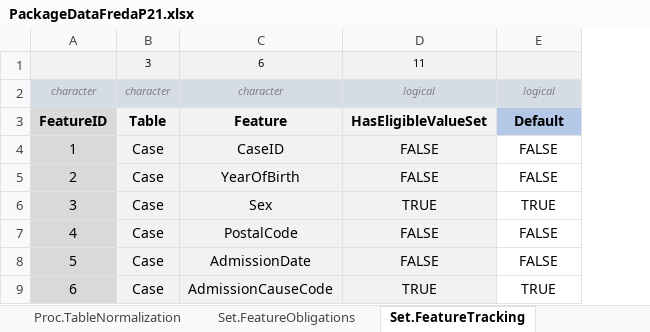
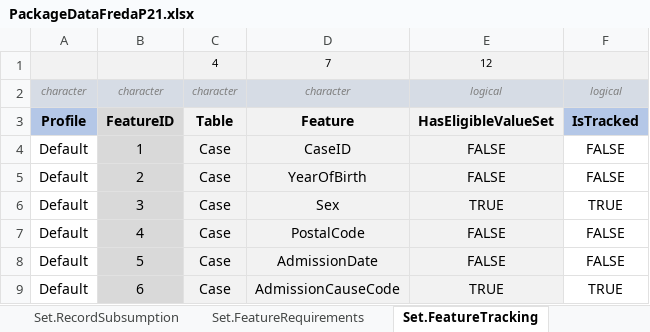
Before and after one commit to BastianReiter/dsFredaP21, an Excel workbook: Development/Data/PackageData/PackageDataFredaP21.xlsx, sheet Set.FeatureTracking, drawn as a sheet; only a part is shown; values as stored, in another font and other column widths than the file's, no borders; conditional formats not drawn; removed rows and columns are numbered as before the commit, all else as after; the diff names each change by its address in the sheet, - before the commit and + after, or states it on an @@ line.

```diff
--- a/Development/Data/PackageData/PackageDataFredaP21.xlsx (sheet Set.FeatureTracking)
+++ b/Development/Data/PackageData/PackageDataFredaP21.xlsx (sheet Set.FeatureTracking)
-sheet tab: Set.FeatureObligations
+sheet tab: Set.FeatureRequirements
+sheet tab: Set.RecordSubsumption
+column A, rows 2-9: character | Profile | Default | Default | Default | Default | Default | Default
-row 1:  | 3 | 6 | 11
+row 1:  |  | 4 | 7 | 12
-F3: Default
+F3: IsTracked
```
Also changed, not shown: sheet Meta.Values, sheet Set.FeatureRequirements, sheet Meta.Features, sheet Set.DataRemediation, sheet Set.FuzzyStringMatching, sheet Proc.TableNormalization, 4 more sheets, other sheet tabs, formulas that keep their value, 23 other files.
